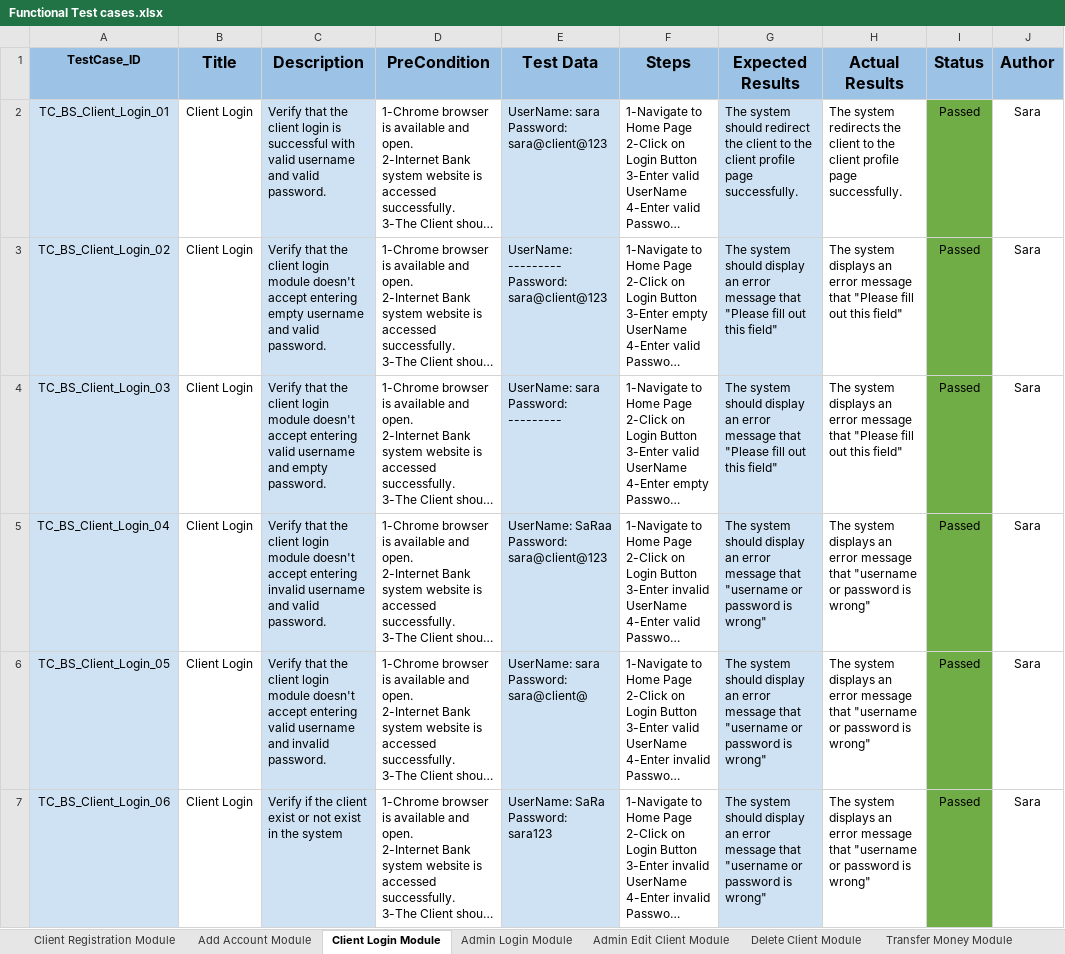
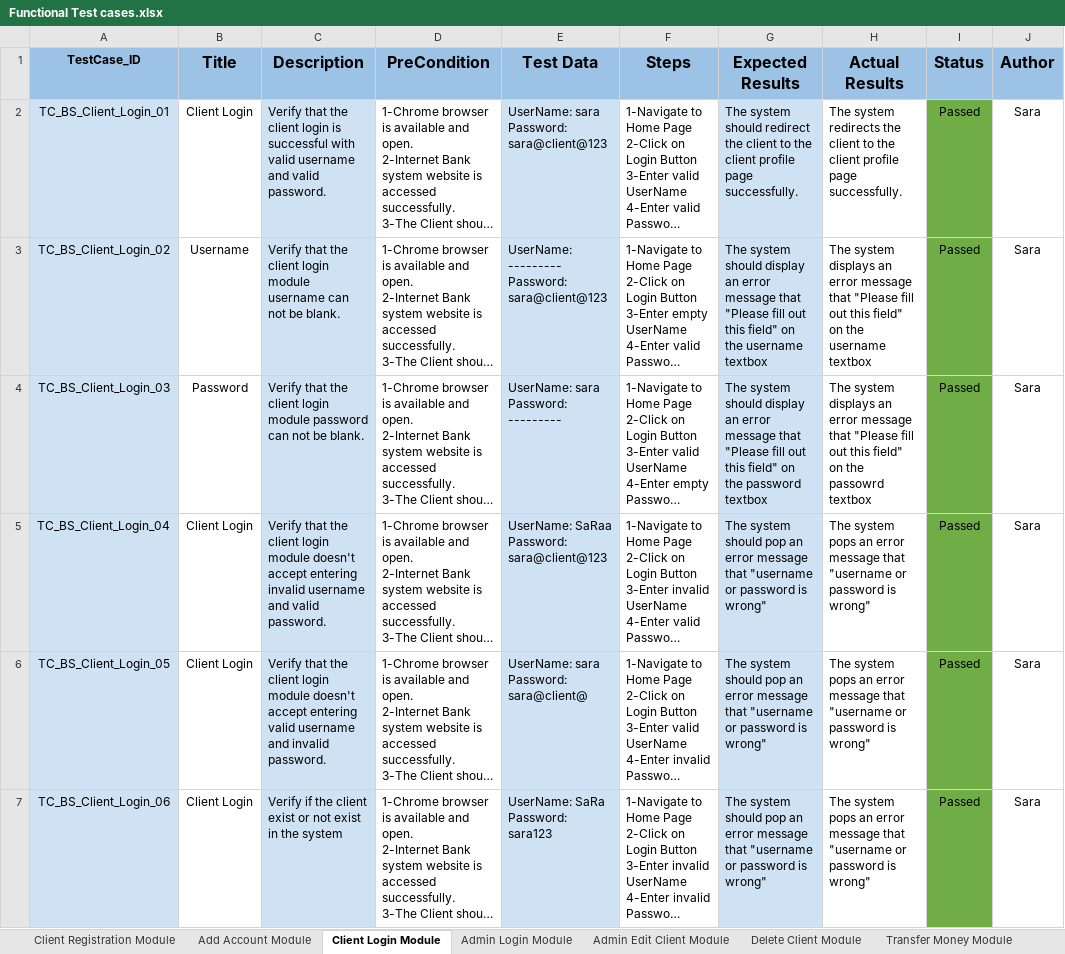
Before and after one commit to Osama-Sayed/-Internet-Banking-System, an Excel workbook: Testing/Functional Test cases.xlsx, sheet Client Login Module, drawn as a sheet; only a part is shown; long unchanged cells end in …; values as stored, in another font and other column widths than the file's, no borders; charts and pictures not drawn; the diff covers the shown part only; the diff names each change by its address in the sheet, - before the commit and + after, or states it on an @@ line.

```diff
--- a/Testing/Functional Test cases.xlsx (sheet Client Login Module)
+++ b/Testing/Functional Test cases.xlsx (sheet Client Login Module)
-B3 (Title): Client Login
+B3 (Title): Username
-C3 (Description): …login module doesn't accept entering empty username and valid password.
+C3 (Description): …login module username can not be blank.
-G3 (Expected Results): …this field"
+G3 (Expected Results): …this field" on the username textbox
-H3 (Actual Results): …this field"
+H3 (Actual Results): …this field" on the username textbox
-B4 (Title): Client Login
+B4 (Title): Password
-C4 (Description): …login module doesn't accept entering valid username and empty password.
+C4 (Description): …login module password can not be blank.
-G4 (Expected Results): …this field"
+G4 (Expected Results): …this field" on the password textbox
-H4 (Actual Results): …this field"
+H4 (Actual Results): …this field" on the passowrd textbox
-G5:G7 (Expected Results): …system should display an error…
+G5:G7 (Expected Results): …system should pop an error…
-H5:H7 (Actual Results): The system displays an error…
+H5:H7 (Actual Results): The system pops an error…
```
Also changed, not shown: 11 edited cells elsewhere in this sheet, sheet Transfer Money Module, sheet Admin Login Module, sheet Add Account Module, sheet Delete Client Module, sheet Client Registration Module, sheet Transfer History Module, 1 more sheet, charts or pictures, Monitoring and Controlling/Reviews.xlsx, Testing/TestCaseWritingTemplate.xlsx, 5 other files.
